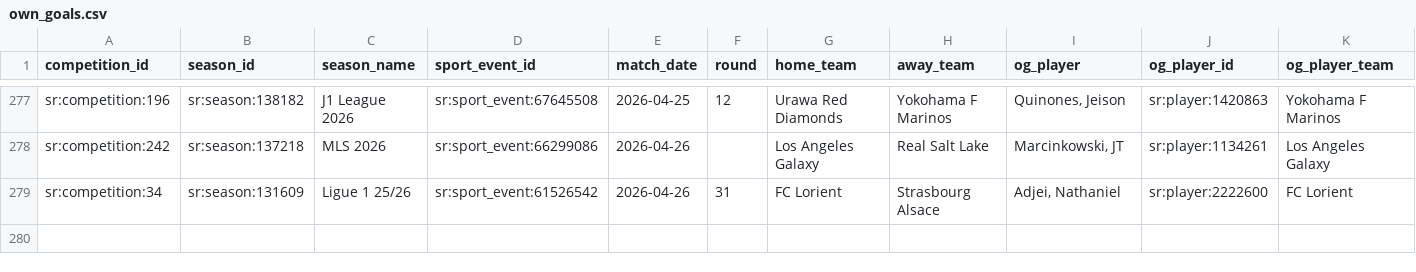
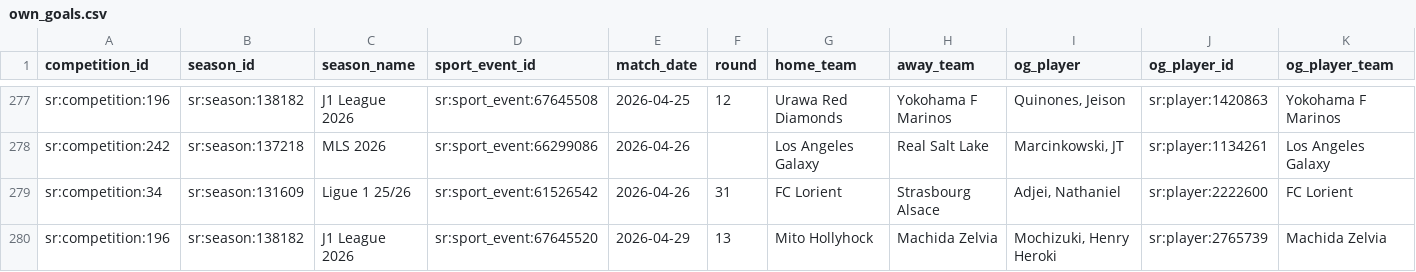
Before and after one commit to laneashipley-create/25-26-Tier-1-Soccer-Database, a CSV file: data/own_goals.csv, drawn as a sheet; only a part is shown, gaps mark what is left out; rows hold the shown columns only; the diff names each change by its address in the sheet, - before the commit and + after, or states it on an @@ line.

```diff
--- a/data/own_goals.csv
+++ b/data/own_goals.csv
+row 280: sr:competition:196 | sr:season:138182 | J1 League 2026 | sr:sport_event:67645520 | 2026-04-29 | 13 | Mito Hollyhock | Machida Zelvia | Mochizuki, Henry Heroki | sr:player:2765739 | Machida Zelvia
```
Also changed, not shown: data/schedule.csv, 1 other file.
